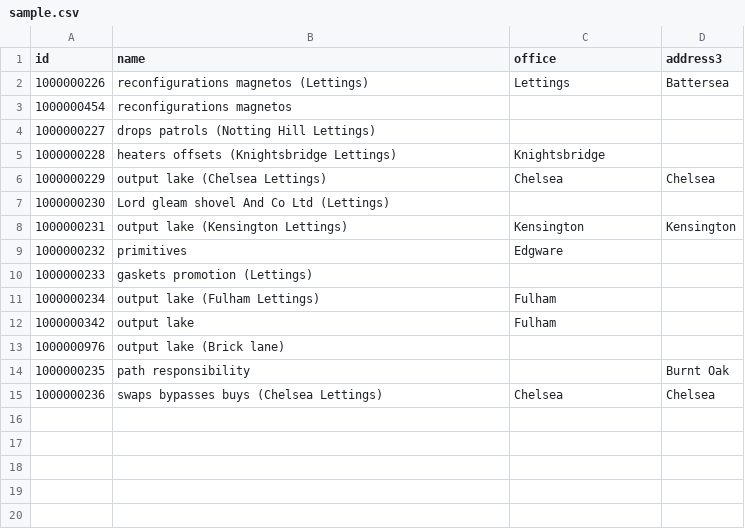
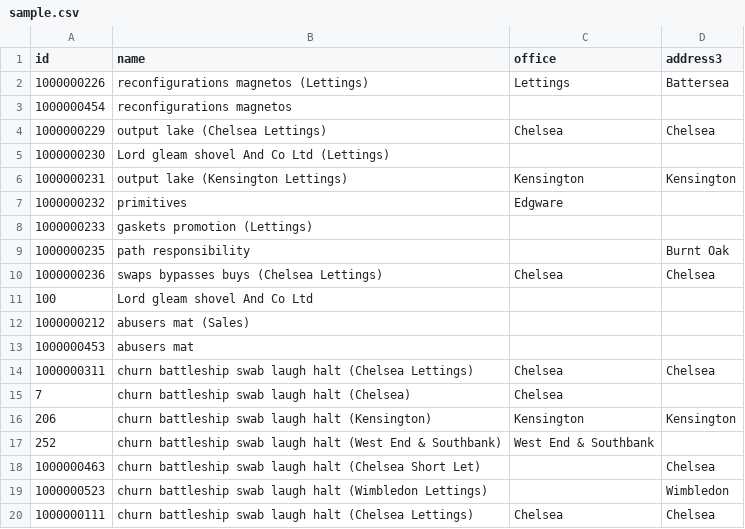
Before and after one commit to mrahma01/kata, a CSV file: python/csvtoxml/sample.csv, drawn as a sheet.

Commit message:
Allow multiple dept to same office

```diff
--- a/python/csvtoxml/sample.csv
+++ b/python/csvtoxml/sample.csv
@@ -3,4 +3,2 @@ id,name,office,address3
 1000000454,reconfigurations magnetos,,
-1000000227,drops patrols (Notting Hill Lettings),,
-1000000228,heaters offsets (Knightsbridge Lettings),Knightsbridge,
 1000000229,output lake (Chelsea Lettings),Chelsea,Chelsea
@@ -10,6 +8,13 @@ id,name,office,address3
 1000000233,gaskets promotion (Lettings),,
-1000000234,output lake (Fulham Lettings),Fulham,
-1000000342,output lake ,Fulham,
-1000000976,output lake (Brick lane),,
 1000000235,path responsibility,,Burnt Oak
 1000000236,swaps bypasses buys (Chelsea Lettings),Chelsea,Chelsea
+100,Lord gleam shovel And Co Ltd,,
+1000000212,abusers mat (Sales),,
+1000000453,abusers mat,,
+1000000311,churn battleship swab laugh halt (Chelsea Lettings),Chelsea,Chelsea
+7,churn battleship swab laugh halt (Chelsea),Chelsea,
+206,churn battleship swab laugh halt (Kensington),Kensington,Kensington
+252,churn battleship swab laugh halt (West End & Southbank),West End & Southbank,
+1000000463,churn battleship swab laugh halt (Chelsea Short Let),,Chelsea
+1000000523,churn battleship swab laugh halt (Wimbledon Lettings),,Wimbledon
+1000000111,churn battleship swab laugh halt (Chelsea Lettings),Chelsea,Chelsea
```
Also changed, not shown: 1 other file.
